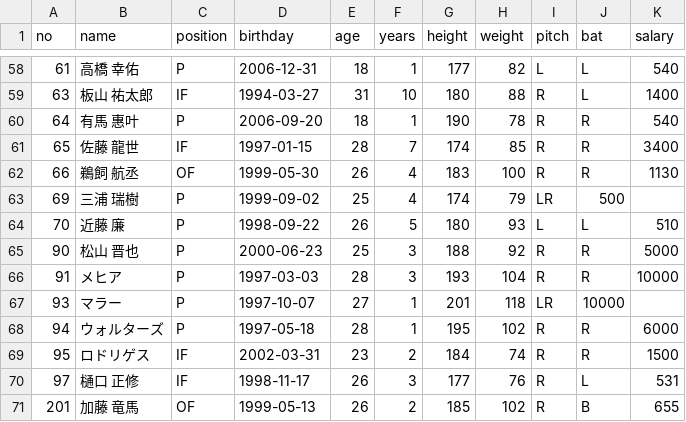
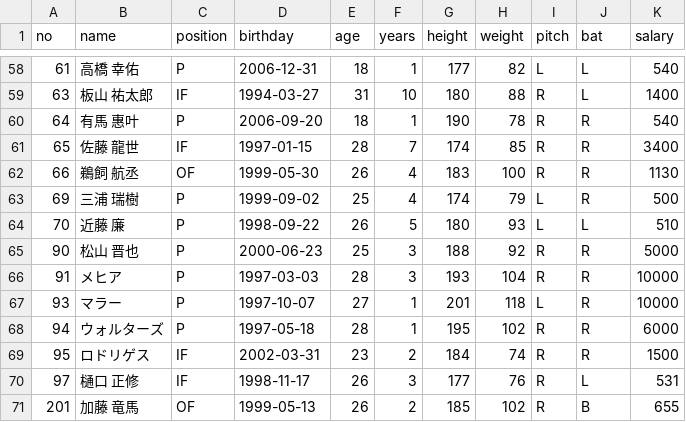
Before and after one commit to orekentaro/one-ball, a CSV file: api/v1/management/ini/dragons.csv, drawn as a sheet; only a part is shown, gaps mark what is left out.

```diff
--- a/api/v1/management/ini/dragons.csv
+++ b/api/v1/management/ini/dragons.csv
@@ -62,3 +62,3 @@ no,name,position,birthday,age,years,height,weight,pitch,bat,salary
 66,鵜飼 航丞,OF,1999-05-30,26,4,183,100,R,R,1130
-69,三浦 瑞樹,P,1999-09-02,25,4,174,79,LR,500
+69,三浦 瑞樹,P,1999-09-02,25,4,174,79,L,R,500
 70,近藤 廉,P,1998-09-22,26,5,180,93,L,L,510
@@ -66,3 +66,3 @@ no,name,position,birthday,age,years,height,weight,pitch,bat,salary
 91,メヒア,P,1997-03-03,28,3,193,104,R,R,10000
-93,マラー,P,1997-10-07,27,1,201,118,LR,10000
+93,マラー,P,1997-10-07,27,1,201,118,L,R,10000
 94,ウォルターズ,P,1997-05-18,28,1,195,102,R,R,6000
```
Also changed, not shown: api/v1/management/ini/eagles.csv, api/v1/management/ini/giants.csv, 2 other files.
